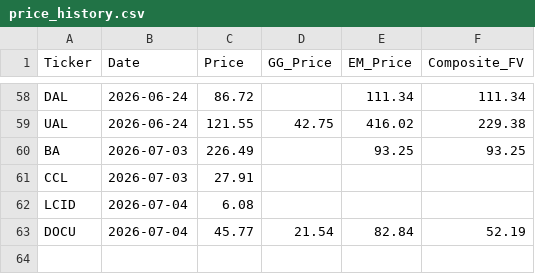
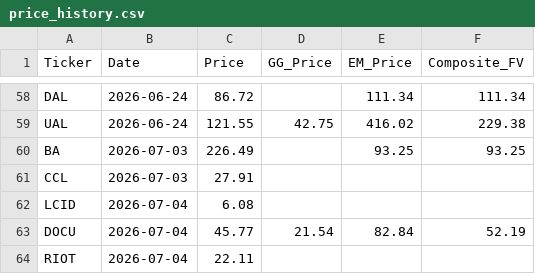
Before and after one commit to jaysang2908/Investment-Automation, a CSV file: price_history.csv, drawn as a sheet; only a part is shown, gaps mark what is left out; the diff names each change by its address in the sheet, - before the commit and + after, or states it on an @@ line.

Commit message:
history: RIOT price/FV snapshot

```diff
--- a/price_history.csv
+++ b/price_history.csv
+row 64: RIOT | 2026-07-04 | 22.11
```
